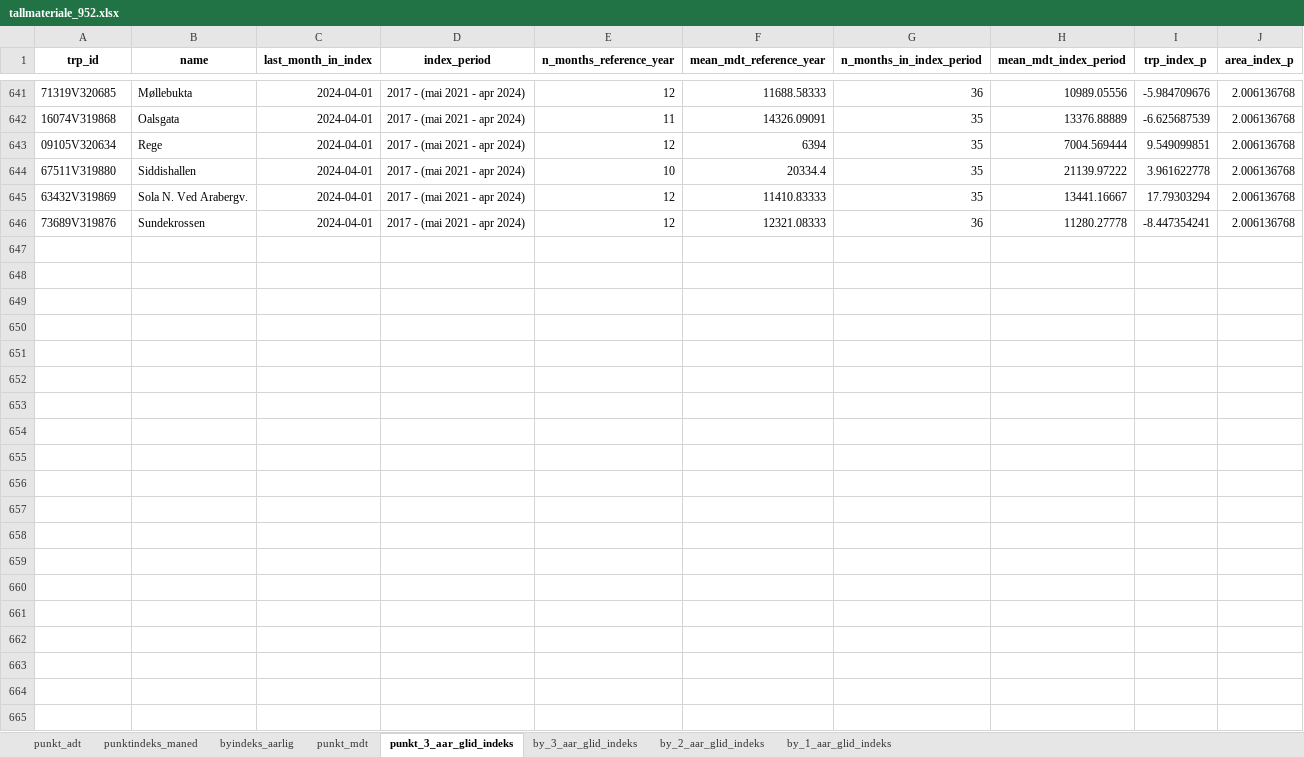
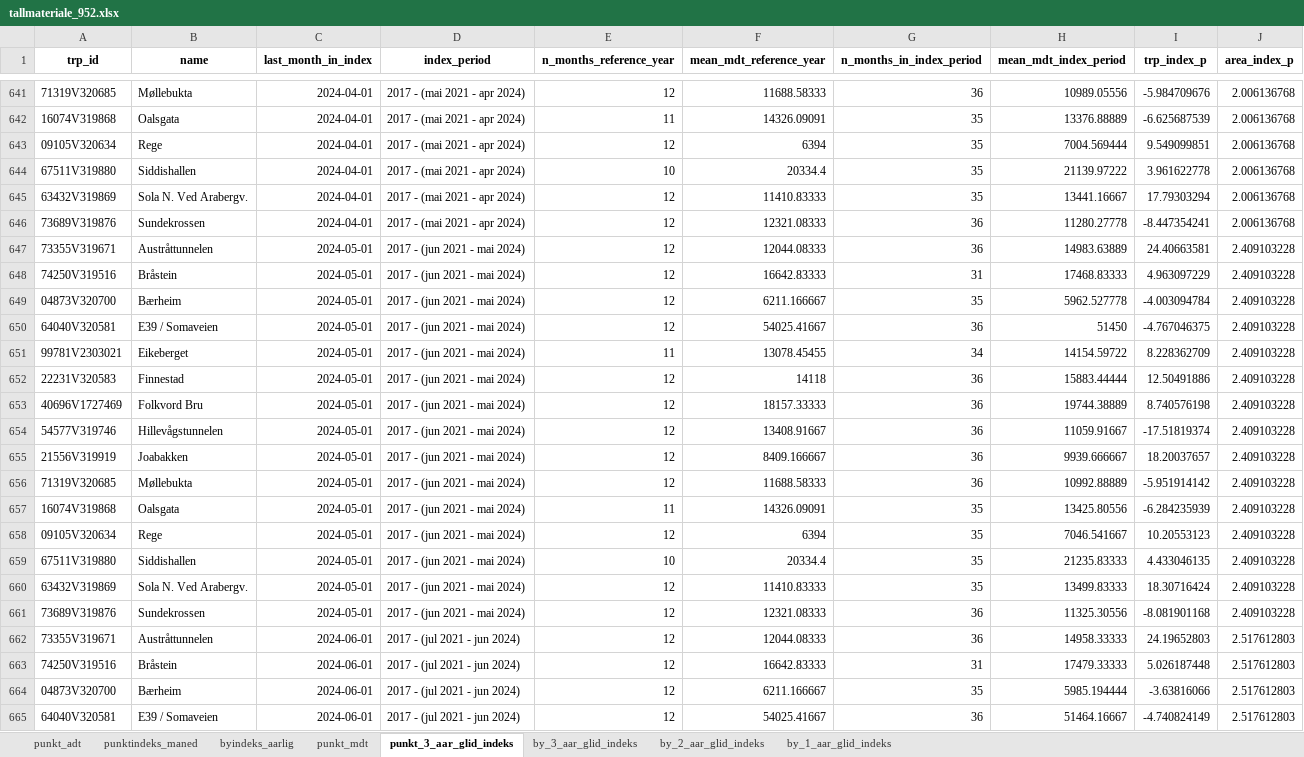
Before and after one commit to snohan/byindeks, an Excel workbook: data_indexpoints_tidy/tallmateriale_952.xlsx, sheet punkt_3_aar_glid_indeks, drawn as a sheet; only a part is shown, gaps mark what is left out; values as stored, in another font and other column widths than the file's, no borders; the diff covers the shown part only; the diff names each change by its address in the sheet, - before the commit and + after, or states it on an @@ line.

```diff
--- a/data_indexpoints_tidy/tallmateriale_952.xlsx (sheet punkt_3_aar_glid_indeks)
+++ b/data_indexpoints_tidy/tallmateriale_952.xlsx (sheet punkt_3_aar_glid_indeks)
+row 647: 73355V319671 | Austråttunnelen | 2024-05-01 | 2017 - (jun 2021 - mai 2024) | 12 | 12044.08333 | 36 | 14983.63889 | 24.40663581 | 2.409103228
+row 648: 74250V319516 | Bråstein | 2024-05-01 | 2017 - (jun 2021 - mai 2024) | 12 | 16642.83333 | 31 | 17468.83333 | 4.963097229 | 2.409103228
+row 649: 04873V320700 | Bærheim | 2024-05-01 | 2017 - (jun 2021 - mai 2024) | 12 | 6211.166667 | 35 | 5962.527778 | -4.003094784 | 2.409103228
+row 650: 64040V320581 | E39 / Somaveien | 2024-05-01 | 2017 - (jun 2021 - mai 2024) | 12 | 54025.41667 | 36 | 51450 | -4.767046375 | 2.409103228
+row 651: 99781V2303021 | Eikeberget | 2024-05-01 | 2017 - (jun 2021 - mai 2024) | 11 | 13078.45455 | 34 | 14154.59722 | 8.228362709 | 2.409103228
+row 652: 22231V320583 | Finnestad | 2024-05-01 | 2017 - (jun 2021 - mai 2024) | 12 | 14118 | 36 | 15883.44444 | 12.50491886 | 2.409103228
+row 653: 40696V1727469 | Folkvord Bru | 2024-05-01 | 2017 - (jun 2021 - mai 2024) | 12 | 18157.33333 | 36 | 19744.38889 | 8.740576198 | 2.409103228
+row 654: 54577V319746 | Hillevågstunnelen | 2024-05-01 | 2017 - (jun 2021 - mai 2024) | 12 | 13408.91667 | 36 | 11059.91667 | -17.51819374 | 2.409103228
+row 655: 21556V319919 | Joabakken | 2024-05-01 | 2017 - (jun 2021 - mai 2024) | 12 | 8409.166667 | 36 | 9939.666667 | 18.20037657 | 2.409103228
+row 656: 71319V320685 | Møllebukta | 2024-05-01 | 2017 - (jun 2021 - mai 2024) | 12 | 11688.58333 | 36 | 10992.88889 | -5.951914142 | 2.409103228
+row 657: 16074V319868 | Oalsgata | 2024-05-01 | 2017 - (jun 2021 - mai 2024) | 11 | 14326.09091 | 35 | 13425.80556 | -6.284235939 | 2.409103228
+row 658: 09105V320634 | Rege | 2024-05-01 | 2017 - (jun 2021 - mai 2024) | 12 | 6394 | 35 | 7046.541667 | 10.20553123 | 2.409103228
+row 659: 67511V319880 | Siddishallen | 2024-05-01 | 2017 - (jun 2021 - mai 2024) | 10 | 20334.4 | 35 | 21235.83333 | 4.433046135 | 2.409103228
+row 660: 63432V319869 | Sola N. Ved Arabergv. | 2024-05-01 | 2017 - (jun 2021 - mai 2024) | 12 | 11410.83333 | 35 | 13499.83333 | 18.30716424 | 2.409103228
+row 661: 73689V319876 | Sundekrossen | 2024-05-01 | 2017 - (jun 2021 - mai 2024) | 12 | 12321.08333 | 36 | 11325.30556 | -8.081901168 | 2.409103228
+row 662: 73355V319671 | Austråttunnelen | 2024-06-01 | 2017 - (jul 2021 - jun 2024) | 12 | 12044.08333 | 36 | 14958.33333 | 24.19652803 | 2.517612803
+row 663: 74250V319516 | Bråstein | 2024-06-01 | 2017 - (jul 2021 - jun 2024) | 12 | 16642.83333 | 31 | 17479.33333 | 5.026187448 | 2.517612803
+row 664: 04873V320700 | Bærheim | 2024-06-01 | 2017 - (jul 2021 - jun 2024) | 12 | 6211.166667 | 35 | 5985.194444 | -3.63816066 | 2.517612803
+row 665: 64040V320581 | E39 / Somaveien | 2024-06-01 | 2017 - (jul 2021 - jun 2024) | 12 | 54025.41667 | 36 | 51464.16667 | -4.740824149 | 2.517612803
```
Also changed, not shown: 26 added rows elsewhere in this sheet, sheet punkt_mdt, sheet by_3_aar_glid_indeks, sheet by_2_aar_glid_indeks, sheet by_1_aar_glid_indeks, sheet punktindeks_maned, sheet byindeks_aarlig, 1 more sheet, data_indexpoints_tidy/tallmateriale_16952.xlsx, 7 other files.
